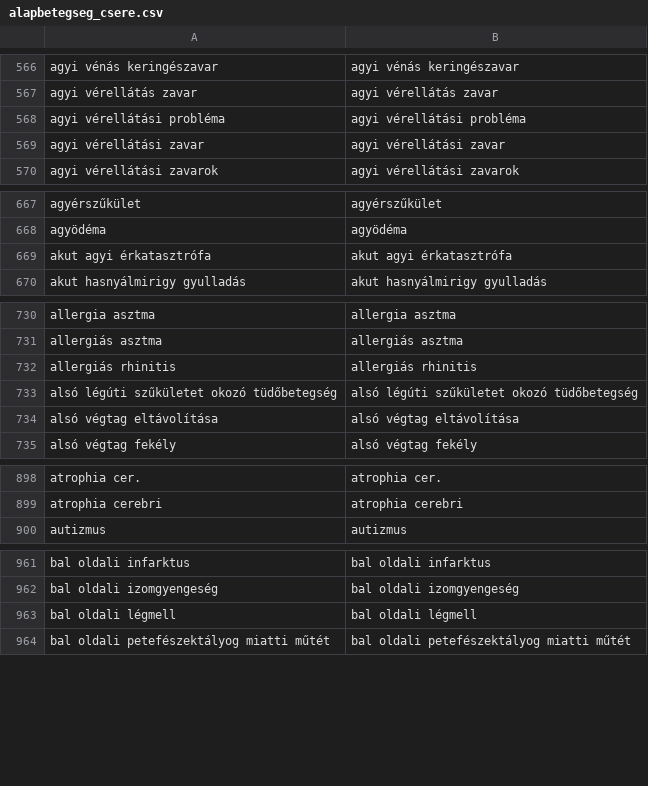
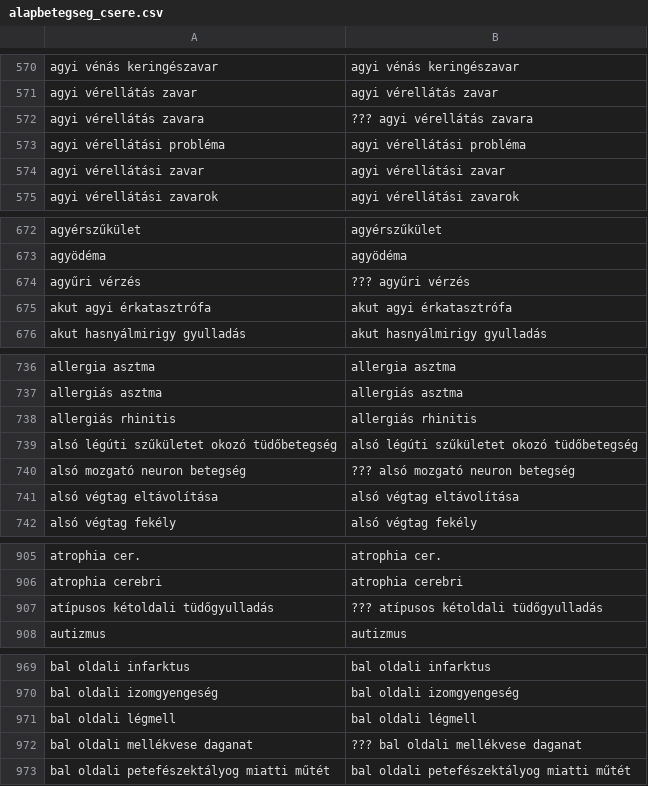
Before and after one commit to SzieberthAdam/covid-hun-elhunytak, a CSV file: elhunytak/seged_csv/alapbetegseg_csere.csv, drawn as a sheet; only a part is shown, gaps mark what is left out; the diff covers the shown part only; the diff names each change by its address in the sheet, - before the commit and + after, or states it on an @@ line.

```diff
--- a/elhunytak/seged_csv/alapbetegseg_csere.csv
+++ b/elhunytak/seged_csv/alapbetegseg_csere.csv
+row 572: agyi vérellátás zavara | ??? agyi vérellátás zavara
+row 674: agyűri vérzés | ??? agyűri vérzés
+row 740: alsó mozgató neuron betegség | ??? alsó mozgató neuron betegség
+row 907: atípusos kétoldali tüdőgyulladás | ??? atípusos kétoldali tüdőgyulladás
+row 972: bal oldali mellékvese daganat | ??? bal oldali mellékvese daganat
```
Also changed, not shown: 31 added rows elsewhere in this file, 1 other file.
